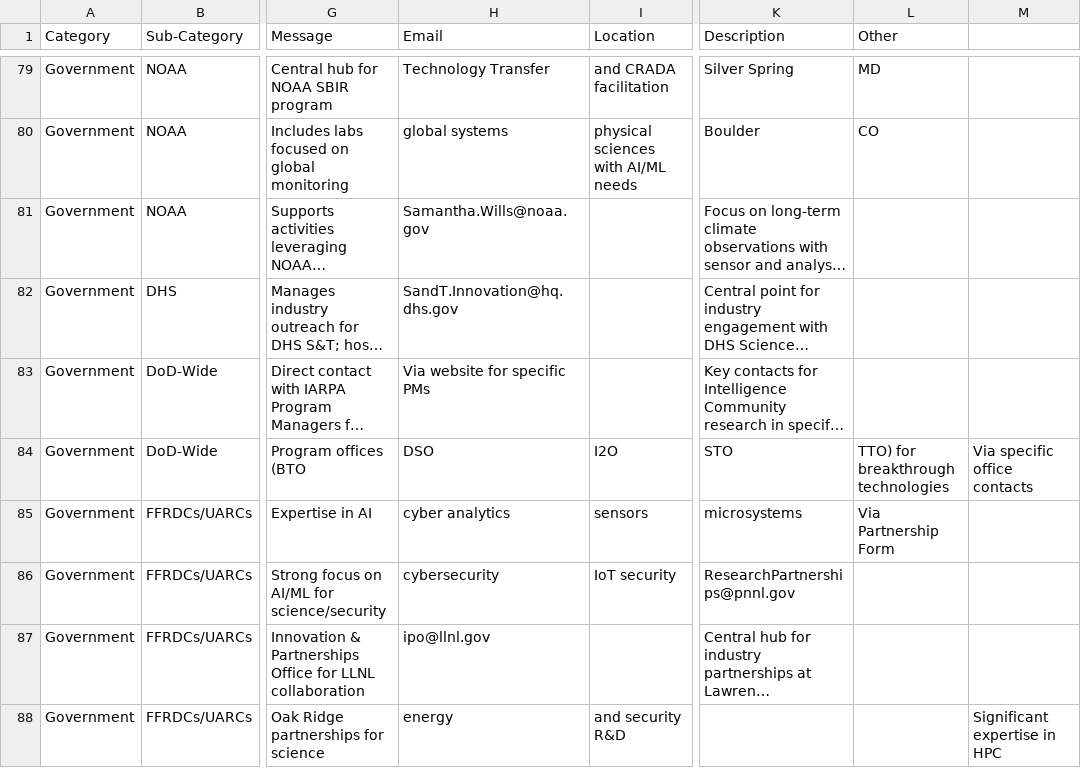
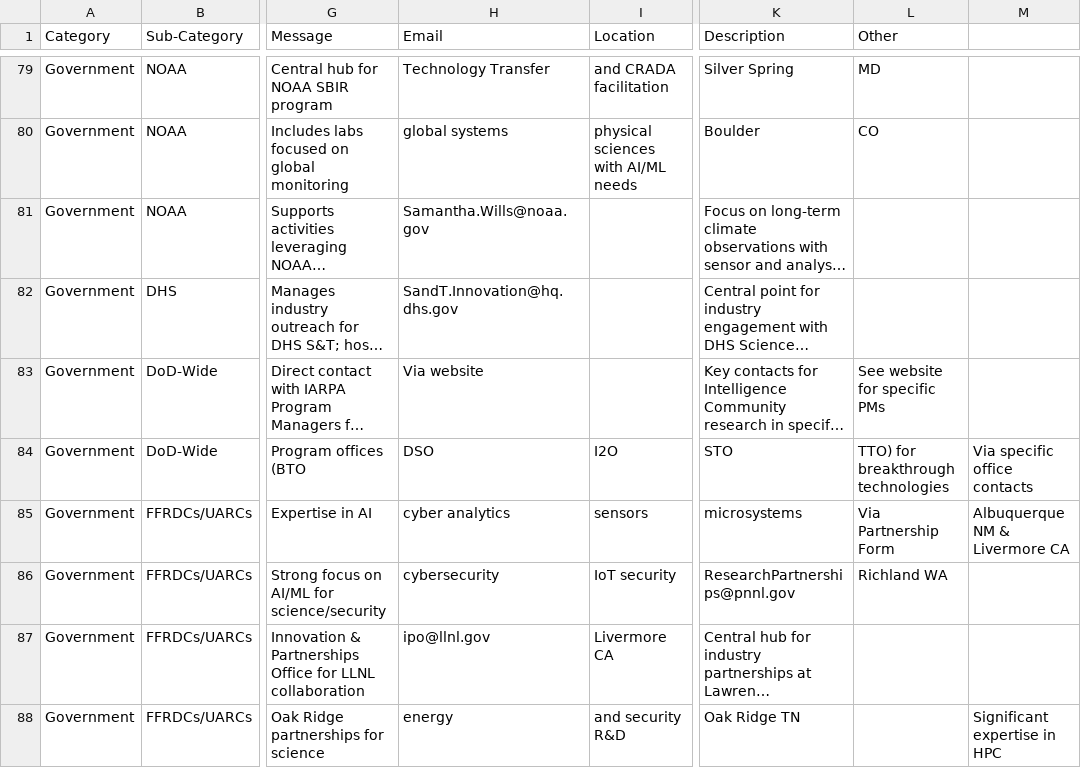
Before and after one commit to trustdan/sensors-computer-vision-ai-innovation-leads, a CSV file: DoD-Innovation-Contacts.csv, drawn as a sheet; only a part is shown, gaps mark what is left out; long unchanged cells end in …; the diff covers the shown part only; the diff names each change by its address in the sheet, - before the commit and + after, or states it on an @@ line.

Commit message:
fixed columns and cells

```diff
--- a/DoD-Innovation-Contacts.csv
+++ b/DoD-Innovation-Contacts.csv
-H83 (Email): Via website for specific PMs
+H83 (Email): Via website
-L83 (Other): (empty)
+L83 (Other): See website for specific PMs
-M85: (empty)
+M85: Albuquerque NM & Livermore CA
-L86 (Other): (empty)
+L86 (Other): Richland WA
-I87 (Location): (empty)
+I87 (Location): Livermore CA
-K88 (Description): (empty)
+K88 (Description): Oak Ridge TN
```
Also changed, not shown: 30 edited cells elsewhere in this file.
